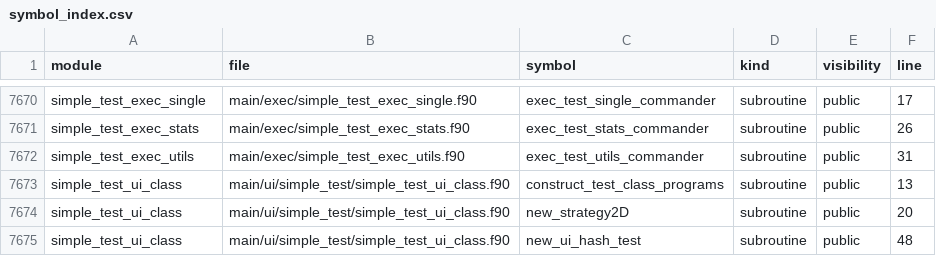
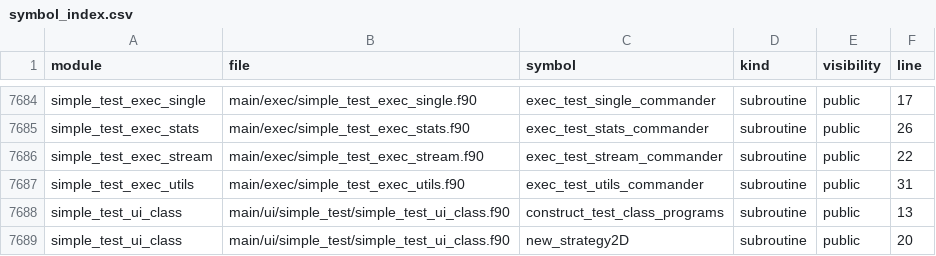
Before and after one commit to hael/SIMPLE, a CSV file: doc/code_overview/fortran-indexes/symbol_index.csv, drawn as a sheet; only a part is shown, gaps mark what is left out; the shorter side is filled out with more unchanged rows; the diff covers the shown part only; the diff names each change by its address in the sheet, - before the commit and + after, or states it on an @@ line.

Commit message:
add test suite menu for SIMPLE stream

```diff
--- a/doc/code_overview/fortran-indexes/symbol_index.csv
+++ b/doc/code_overview/fortran-indexes/symbol_index.csv
+row 7686: simple_test_exec_stream | main/exec/simple_test_exec_stream.f90 | exec_test_stream_commander | subroutine | public | 22
```
Also changed, not shown: 22 added rows elsewhere in this file, 13 other files.
